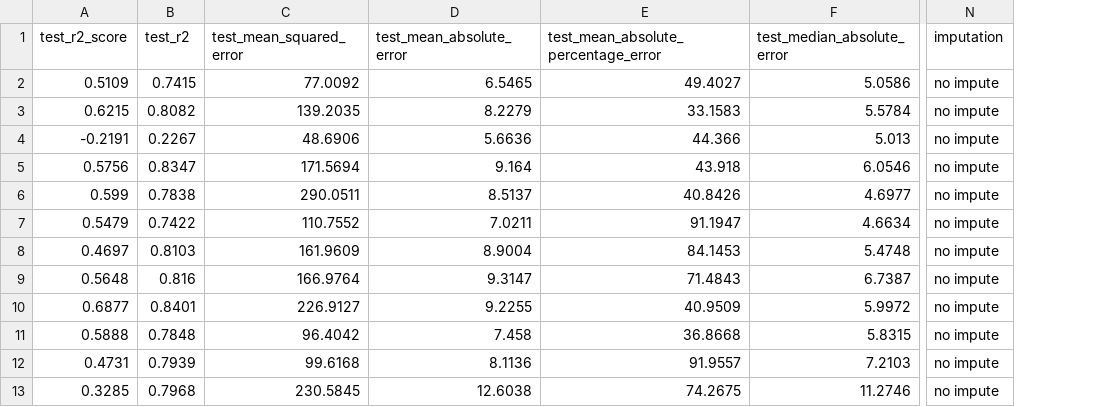
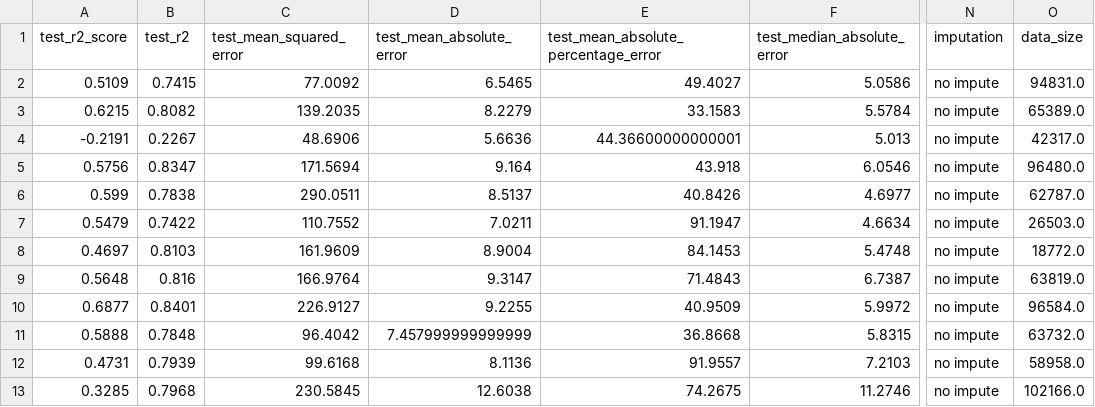
Before and after one commit to worasom/aqi_thailand2, a CSV file: models/Thailand/model_perf_prov_no_impute.csv, drawn as a sheet; only a part is shown, gaps mark what is left out; the diff names each change by its address in the sheet, - before the commit and + after, or states it on an @@ line.

```diff
--- a/models/Thailand/model_perf_prov_no_impute.csv
+++ b/models/Thailand/model_perf_prov_no_impute.csv
+column O (data_size), rows 2-13: 94831.0 | 65389.0 | 42317.0 | 96480.0 | 62787.0 | 26503.0 | 18772.0 | 63819.0 | 96584.0 | 63732.0 | 58958.0 | 102166.0
-E4: 44.366
+E4: 44.36600000000001
-D11 (test_mean_absolute_error): 7.458
+D11 (test_mean_absolute_error): 7.457999999999999
```
Also changed, not shown: models/bangkok/PM25_op2_featimp.csv, models/chiang_mai/PM25_op2_featimp.csv, 37 other files.
